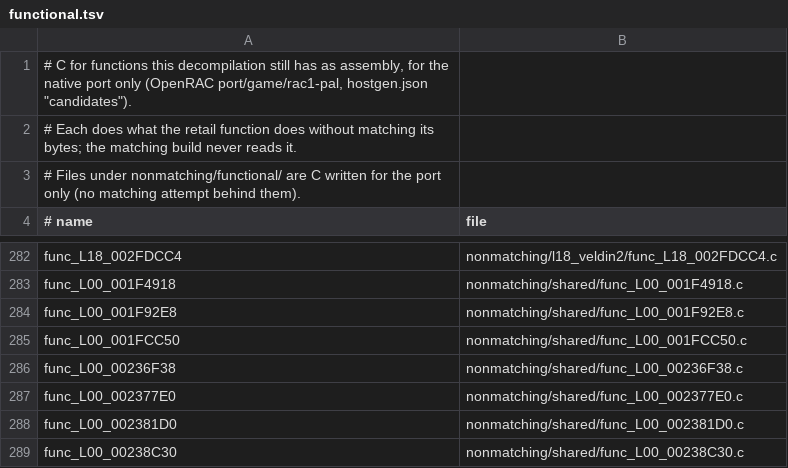
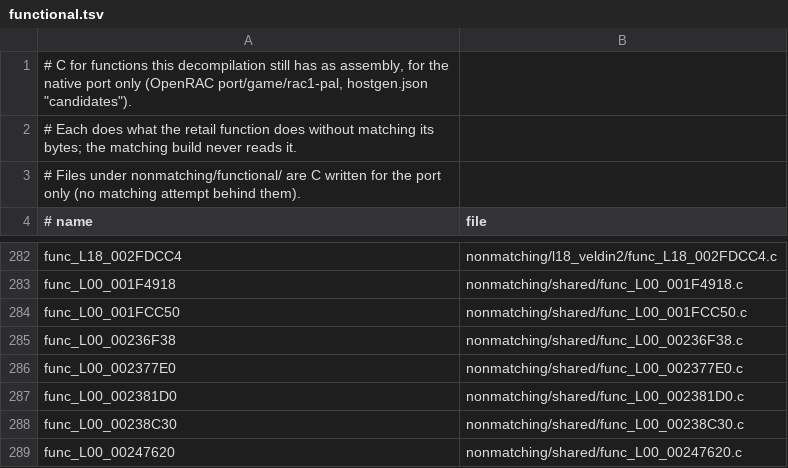
Before and after one commit to Drustburn/rac1-decomp, a TSV file: nonmatching/functional.tsv, drawn as a sheet; only a part is shown, gaps mark what is left out; the shorter side is filled out with more unchanged rows; the diff names each change by its address in the sheet, - before the commit and + after, or states it on an @@ line.

```diff
--- a/nonmatching/functional.tsv
+++ b/nonmatching/functional.tsv
-row 284: func_L00_001F92E8 | nonmatching/shared/func_L00_001F92E8.c
```
Also changed, not shown: 2 other files.
